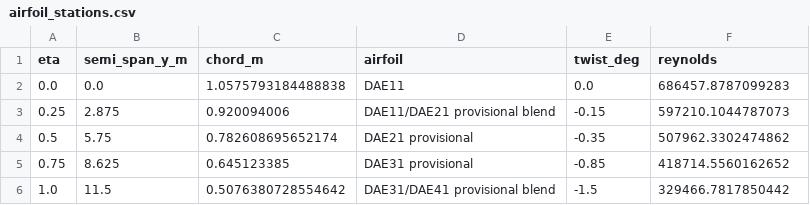
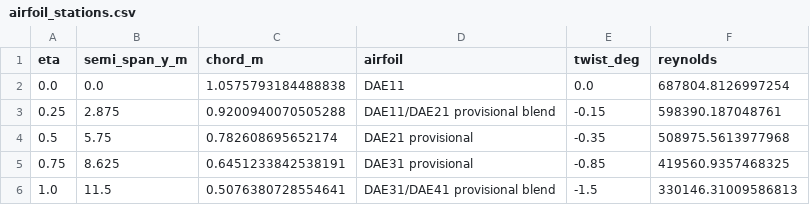
Before and after one commit to JeremyHennessy/Aurora-HE1, a CSV file: outputs/airfoil_stations.csv, drawn as a sheet.

Commit message:
Fix deterministic generated outputs in CI

```diff
--- a/outputs/airfoil_stations.csv
+++ b/outputs/airfoil_stations.csv
@@ -1,6 +1,6 @@
 eta,semi_span_y_m,chord_m,airfoil,twist_deg,reynolds
-0.0,0.0,1.0575793184488838,DAE11,0.0,686457.8787099283
-0.25,2.875,0.920094006,DAE11/DAE21 provisional blend,-0.15,597210.1044787073
-0.5,5.75,0.782608695652174,DAE21 provisional,-0.35,507962.3302474862
-0.75,8.625,0.645123385,DAE31 provisional,-0.85,418714.5560162652
-1.0,11.5,0.5076380728554642,DAE31/DAE41 provisional blend,-1.5,329466.7817850442
+0.0,0.0,1.0575793184488838,DAE11,0.0,687804.8126997254
+0.25,2.875,0.9200940070505288,DAE11/DAE21 provisional blend,-0.15,598390.187048761
+0.5,5.75,0.782608695652174,DAE21 provisional,-0.35,508975.5613977968
+0.75,8.625,0.6451233842538191,DAE31 provisional,-0.85,419560.9357468325
+1.0,11.5,0.5076380728554641,DAE31/DAE41 provisional blend,-1.5,330146.31009586813
```
Also changed, not shown: outputs/power_curve.csv, 3 other files.
